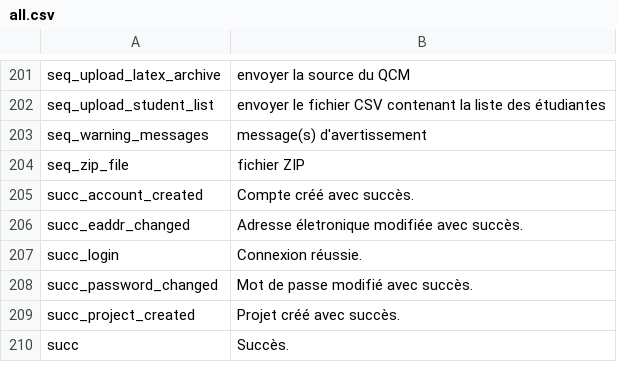
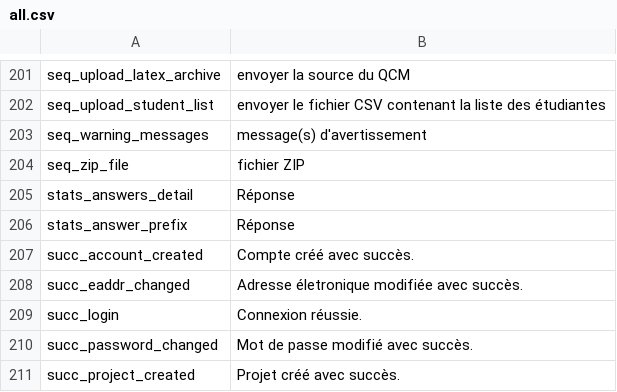
Before and after one commit to sami-evangelista/webamc, a CSV file: src/webamc/data/lang/fr/all.csv, drawn as a sheet; only a part is shown, gaps mark what is left out; the shorter side is filled out with more unchanged rows; the diff names each change by its address in the sheet, - before the commit and + after, or states it on an @@ line.

```diff
--- a/src/webamc/data/lang/fr/all.csv
+++ b/src/webamc/data/lang/fr/all.csv
+row 205: stats_answers_detail | Réponse
+row 206: stats_answer_prefix | Réponse
```
Also changed, not shown: 5 other files.
